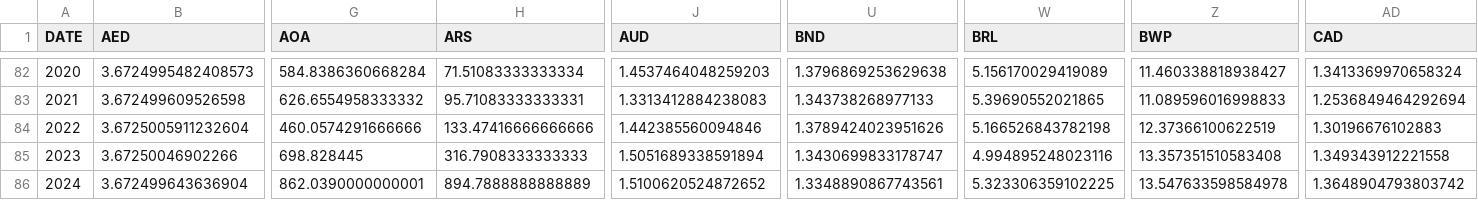
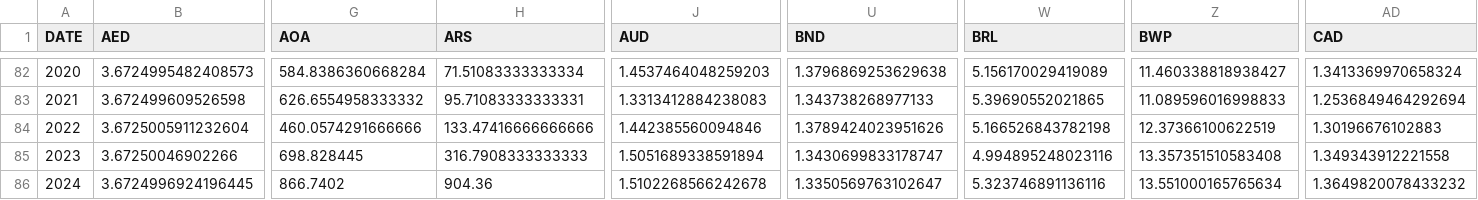
Before and after one commit to xriss/freechange, a CSV file: csv/usd_to_xxx_by_year.csv, drawn as a sheet; only a part is shown, gaps mark what is left out; the diff covers the shown part only; the diff names each change by its address in the sheet, - before the commit and + after, or states it on an @@ line.

```diff
--- a/csv/usd_to_xxx_by_year.csv
+++ b/csv/usd_to_xxx_by_year.csv
-B86 (AED): 3.672499643636904
+B86 (AED): 3.6724996924196445
-G86 (AOA): 862.0390000000001
+G86 (AOA): 866.7402
-H86 (ARS): 894.7888888888889
+H86 (ARS): 904.36
-J86 (AUD): 1.5100620524872652
+J86 (AUD): 1.5102268566242678
-U86 (BND): 1.3348890867743561
+U86 (BND): 1.3350569763102647
-W86 (BRL): 5.323306359102225
+W86 (BRL): 5.323746891136116
-Z86 (BWP): 13.547633598584978
+Z86 (BWP): 13.551000165765634
-AD86 (CAD): 1.3648904793803742
+AD86 (CAD): 1.3649820078433232
```
Also changed, not shown: 39 edited cells elsewhere in this file, 7 other files.
